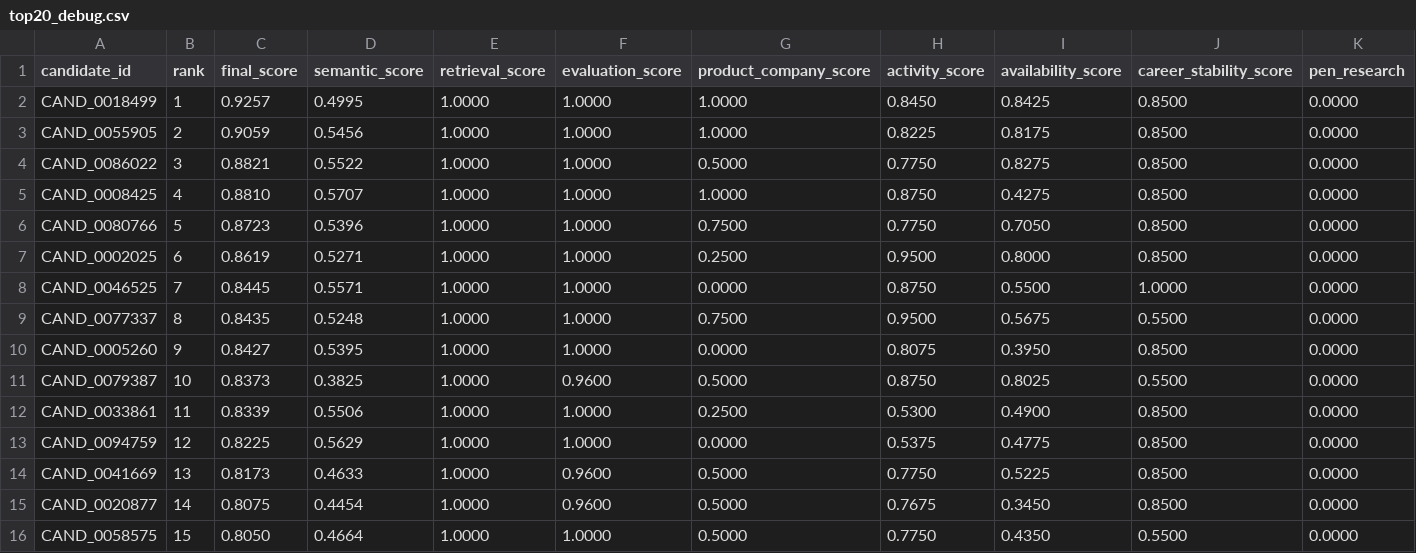
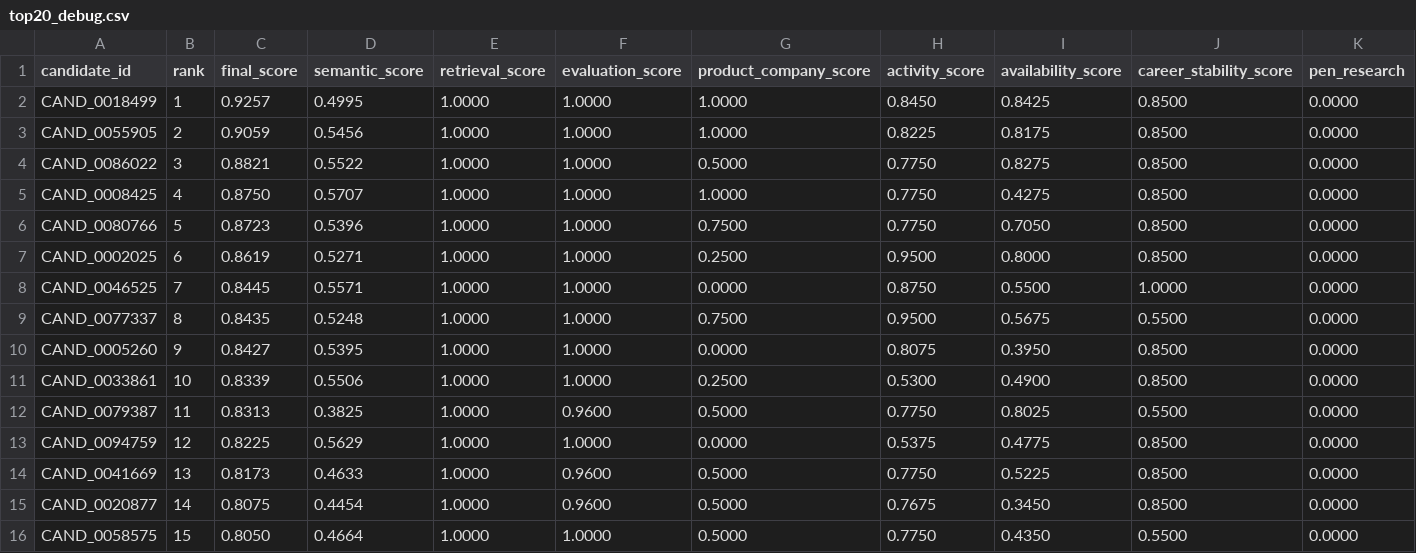
Before and after one commit to madhav-gfn/Secret_saucers, a CSV file: top20_debug.csv, drawn as a sheet; only a part is shown; removed rows and columns are numbered as before the commit, all else as after; rows hold the shown columns only; the diff names each change by its address in the sheet, - before the commit and + after, or states it on an @@ line.

```diff
--- a/top20_debug.csv
+++ b/top20_debug.csv
-C5 (final_score): 0.8810
+C5 (final_score): 0.8750
-H5 (activity_score): 0.8750
+H5 (activity_score): 0.7750
-row 11: CAND_0079387 | 10 | 0.8373 | 0.3825 | 1.0000 | 0.9600 | 0.5000 | 0.8750 | 0.8025 | 0.5500 | 0.0000
-B11 (rank): 11
+B11 (rank): 10
+row 12: CAND_0079387 | 11 | 0.8313 | 0.3825 | 1.0000 | 0.9600 | 0.5000 | 0.7750 | 0.8025 | 0.5500 | 0.0000
```
Also changed, not shown: submission.csv, submission_debug.csv, 1 other file.
